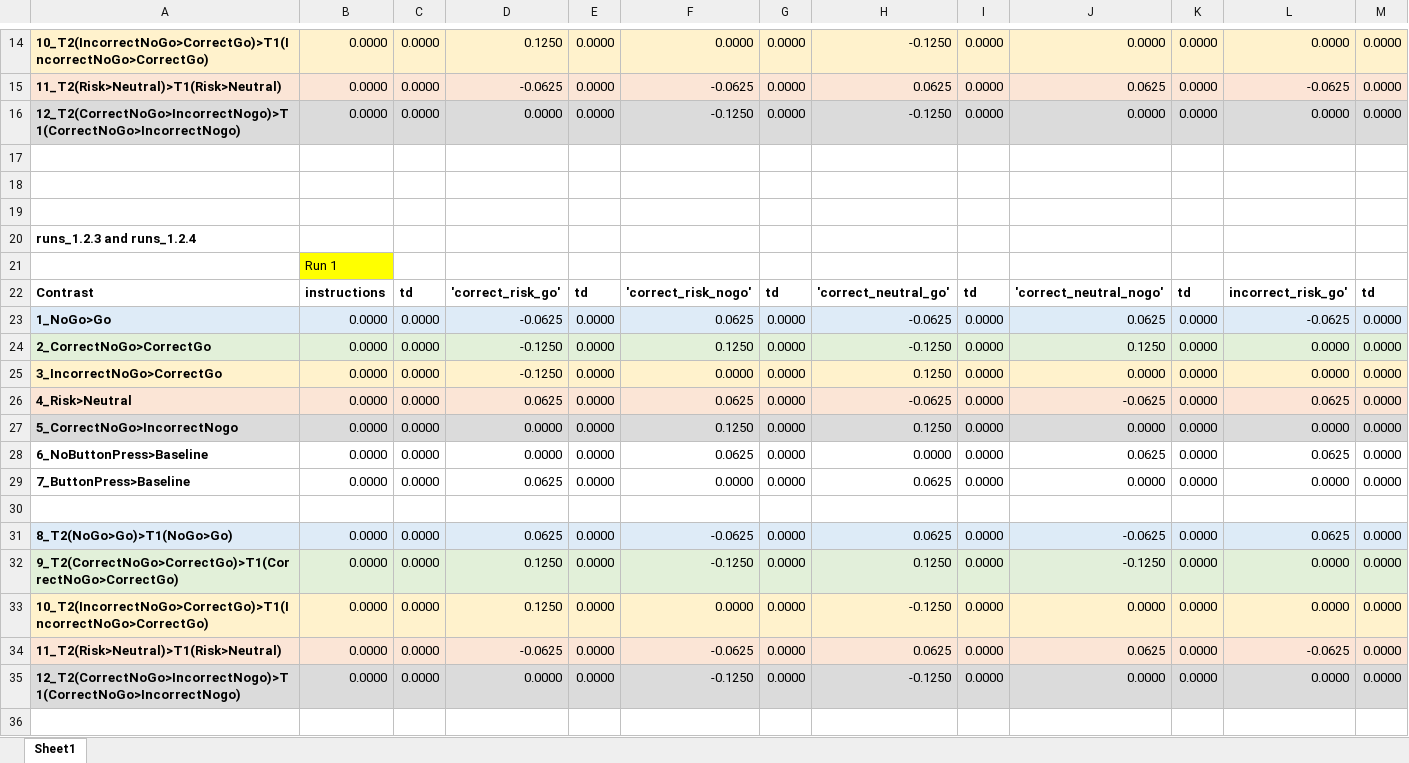
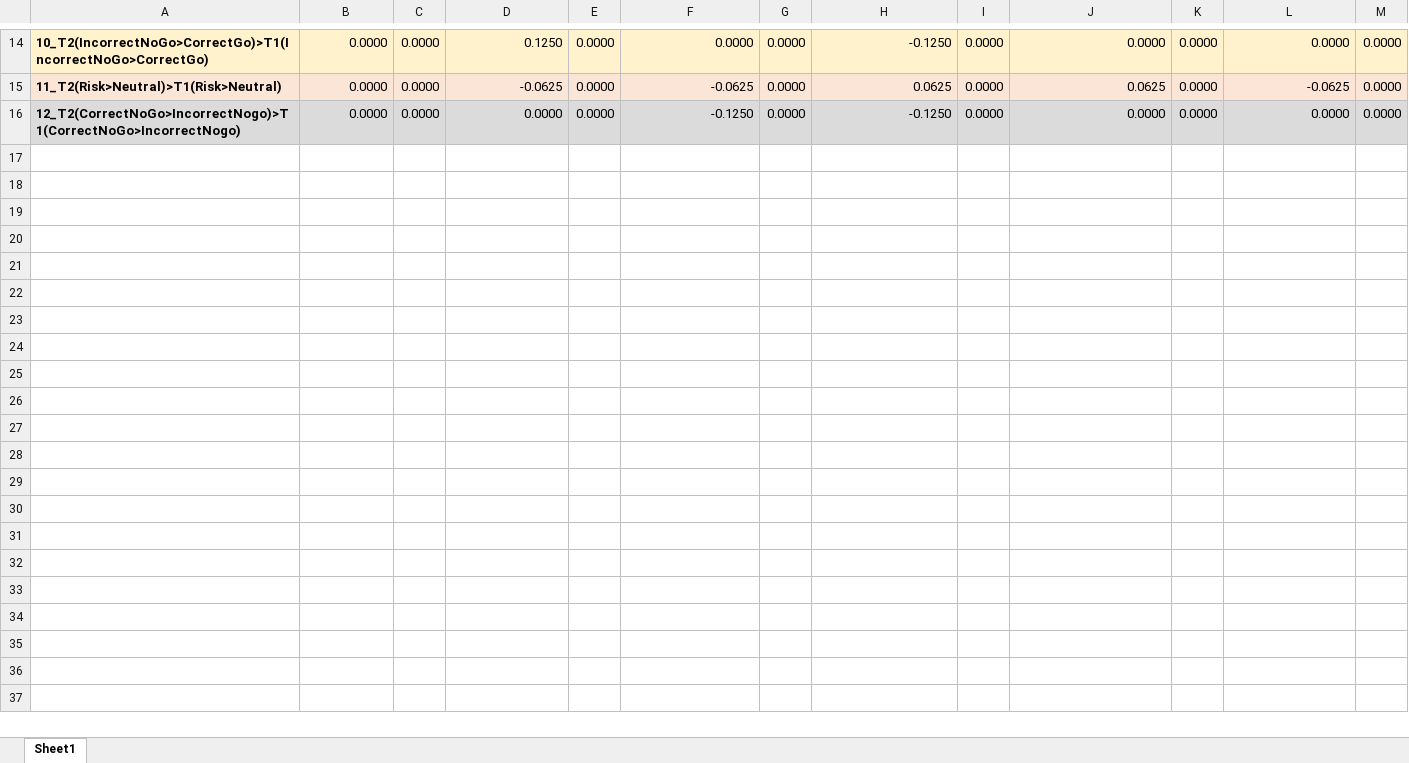
Before and after one commit to UOSAN/REV_scripts, an Excel workbook: fMRI/fx/gng/prepost_analysis/gng-contrast-weights.xlsx, sheet Sheet1, drawn as a sheet; only a part is shown, gaps mark what is left out; values as stored, in another font and other column widths than the file's, no borders; rows hold the shown columns only; the diff covers the shown part only; the diff names each change by its address in the sheet, - before the commit and + after, or states it on an @@ line.

Commit message:
comment out contrast creation. Will be in different script.

```diff
--- a/fMRI/fx/gng/prepost_analysis/gng-contrast-weights.xlsx (sheet Sheet1)
+++ b/fMRI/fx/gng/prepost_analysis/gng-contrast-weights.xlsx (sheet Sheet1)
-row 17: (empty)
-row 18: (empty)
-row 19: (empty)
-row 20: runs_1.2.3 and runs_1.2.4
-row 21:  | Run 1
-row 22: Contrast | instructions | td | 'correct_risk_go' | td | 'correct_risk_nogo' | td | 'correct_neutral_go' | td | 'correct_neutral_nogo' | td | incorrect_risk_go' | td
-row 23: 1_NoGo>Go | 0.0000 | 0.0000 | -0.0625 | 0.0000 | 0.0625 | 0.0000 | -0.0625 | 0.0000 | 0.0625 | 0.0000 | -0.0625 | 0.0000
-row 24: 2_CorrectNoGo>CorrectGo | 0.0000 | 0.0000 | -0.1250 | 0.0000 | 0.1250 | 0.0000 | -0.1250 | 0.0000 | 0.1250 | 0.0000 | 0.0000 | 0.0000
-row 25: 3_IncorrectNoGo>CorrectGo | 0.0000 | 0.0000 | -0.1250 | 0.0000 | 0.0000 | 0.0000 | 0.1250 | 0.0000 | 0.0000 | 0.0000 | 0.0000 | 0.0000
-row 26: 4_Risk>Neutral | 0.0000 | 0.0000 | 0.0625 | 0.0000 | 0.0625 | 0.0000 | -0.0625 | 0.0000 | -0.0625 | 0.0000 | 0.0625 | 0.0000
-row 27: 5_CorrectNoGo>IncorrectNogo | 0.0000 | 0.0000 | 0.0000 | 0.0000 | 0.1250 | 0.0000 | 0.1250 | 0.0000 | 0.0000 | 0.0000 | 0.0000 | 0.0000
-row 28: 6_NoButtonPress>Baseline | 0.0000 | 0.0000 | 0.0000 | 0.0000 | 0.0625 | 0.0000 | 0.0000 | 0.0000 | 0.0625 | 0.0000 | 0.0625 | 0.0000
-row 29: 7_ButtonPress>Baseline | 0.0000 | 0.0000 | 0.0625 | 0.0000 | 0.0000 | 0.0000 | 0.0625 | 0.0000 | 0.0000 | 0.0000 | 0.0000 | 0.0000
-row 30: (empty)
-row 31: 8_T2(NoGo>Go)>T1(NoGo>Go) | 0.0000 | 0.0000 | 0.0625 | 0.0000 | -0.0625 | 0.0000 | 0.0625 | 0.0000 | -0.0625 | 0.0000 | 0.0625 | 0.0000
-row 32: 9_T2(CorrectNoGo>CorrectGo)>T1(CorrectNoGo>CorrectGo) | 0.0000 | 0.0000 | 0.1250 | 0.0000 | -0.1250 | 0.0000 | 0.1250 | 0.0000 | -0.1250 | 0.0000 | 0.0000 | 0.0000
-row 33: 10_T2(IncorrectNoGo>CorrectGo)>T1(IncorrectNoGo>CorrectGo) | 0.0000 | 0.0000 | 0.1250 | 0.0000 | 0.0000 | 0.0000 | -0.1250 | 0.0000 | 0.0000 | 0.0000 | 0.0000 | 0.0000
-row 34: 11_T2(Risk>Neutral)>T1(Risk>Neutral) | 0.0000 | 0.0000 | -0.0625 | 0.0000 | -0.0625 | 0.0000 | 0.0625 | 0.0000 | 0.0625 | 0.0000 | -0.0625 | 0.0000
-row 35: 12_T2(CorrectNoGo>IncorrectNogo)>T1(CorrectNoGo>IncorrectNogo) | 0.0000 | 0.0000 | 0.0000 | 0.0000 | -0.1250 | 0.0000 | -0.1250 | 0.0000 | 0.0000 | 0.0000 | 0.0000 | 0.0000
-row 36: (empty)
```
Also changed, not shown: 17 removed rows elsewhere in this sheet, 19 other files.
